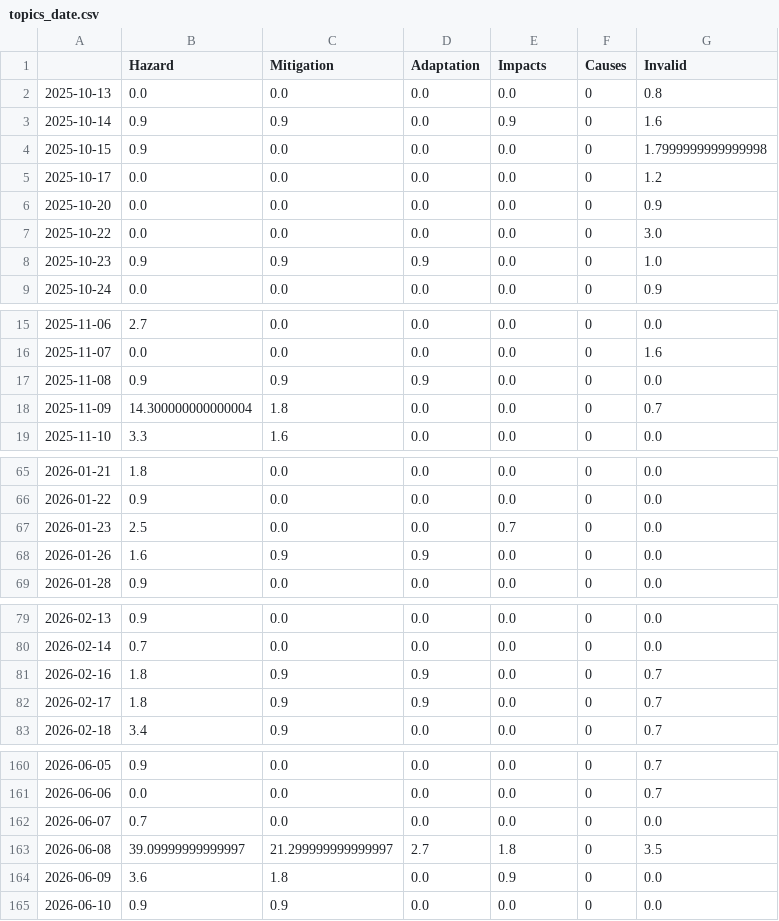
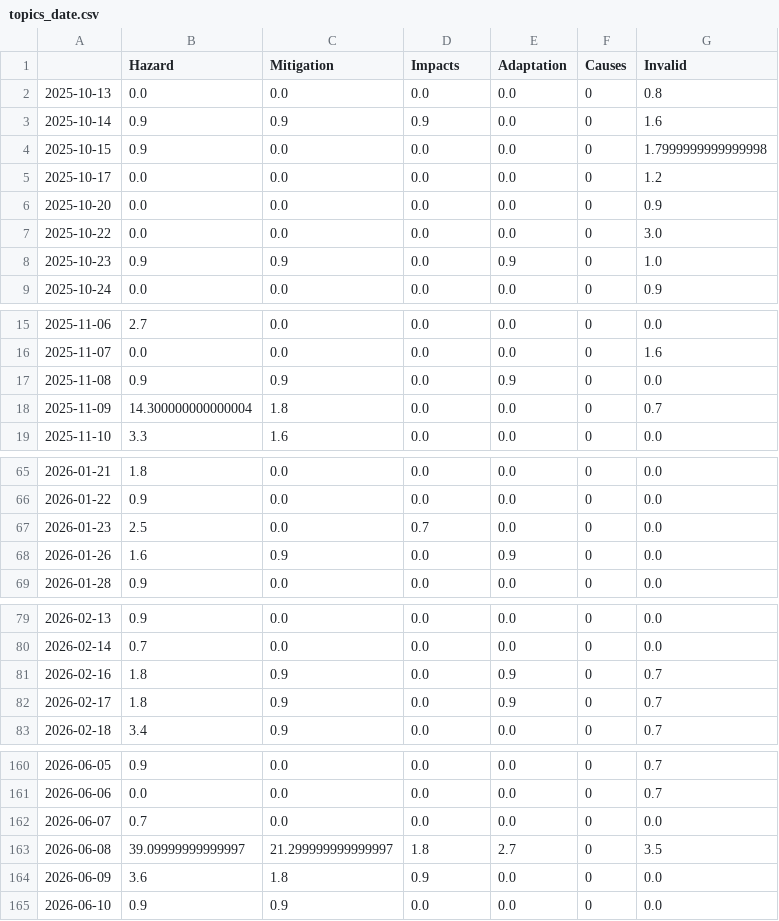
Before and after one commit to tg-news/TsunamiIsComing, a CSV file: csv/topics_date.csv, drawn as a sheet; only a part is shown, gaps mark what is left out; the diff covers the shown part only.

```diff
--- a/csv/topics_date.csv
+++ b/csv/topics_date.csv
@@ -1,4 +1,4 @@
-,Hazard,Mitigation,Adaptation,Impacts,Causes,Invalid
+,Hazard,Mitigation,Impacts,Adaptation,Causes,Invalid
 2025-10-13,0.0,0.0,0.0,0.0,0,0.8
-2025-10-14,0.9,0.9,0.0,0.9,0,1.6
+2025-10-14,0.9,0.9,0.9,0.0,0,1.6
 2025-10-15,0.9,0.0,0.0,0.0,0,1.7999999999999998
@@ -7,3 +7,3 @@
 2025-10-22,0.0,0.0,0.0,0.0,0,3.0
-2025-10-23,0.9,0.9,0.9,0.0,0,1.0
+2025-10-23,0.9,0.9,0.0,0.9,0,1.0
 2025-10-24,0.0,0.0,0.0,0.0,0,0.9
@@ -16,3 +16,3 @@
 2025-11-07,0.0,0.0,0.0,0.0,0,1.6
-2025-11-08,0.9,0.9,0.9,0.0,0,0.0
+2025-11-08,0.9,0.9,0.0,0.9,0,0.0
 2025-11-09,14.300000000000004,1.8,0.0,0.0,0,0.7
@@ -66,4 +66,4 @@
 2026-01-22,0.9,0.0,0.0,0.0,0,0.0
-2026-01-23,2.5,0.0,0.0,0.7,0,0.0
-2026-01-26,1.6,0.9,0.9,0.0,0,0.0
+2026-01-23,2.5,0.0,0.7,0.0,0,0.0
+2026-01-26,1.6,0.9,0.0,0.9,0,0.0
 2026-01-28,0.9,0.0,0.0,0.0,0,0.0
@@ -80,4 +80,4 @@
 2026-02-14,0.7,0.0,0.0,0.0,0,0.0
-2026-02-16,1.8,0.9,0.9,0.0,0,0.7
-2026-02-17,1.8,0.9,0.9,0.0,0,0.7
+2026-02-16,1.8,0.9,0.0,0.9,0,0.7
+2026-02-17,1.8,0.9,0.0,0.9,0,0.7
 2026-02-18,3.4,0.9,0.0,0.0,0,0.7
@@ -162,4 +162,4 @@
 2026-06-07,0.7,0.0,0.0,0.0,0,0.0
-2026-06-08,39.09999999999997,21.299999999999997,2.7,1.8,0,3.5
-2026-06-09,3.6,1.8,0.0,0.9,0,0.0
+2026-06-08,39.09999999999997,21.299999999999997,1.8,2.7,0,3.5
+2026-06-09,3.6,1.8,0.9,0.0,0,0.0
 2026-06-10,0.9,0.9,0.0,0.0,0,0.0
```
Also changed, not shown: 33 edited cells elsewhere in this file, 5 other files.
